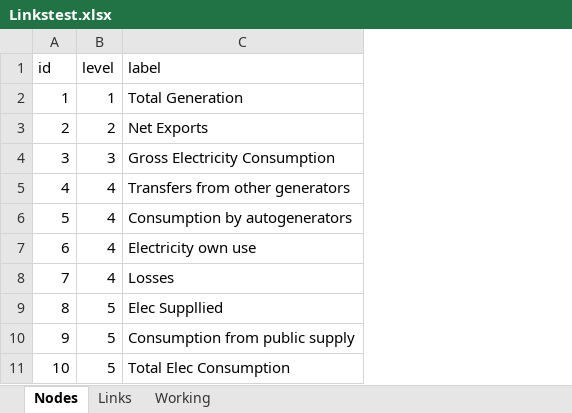
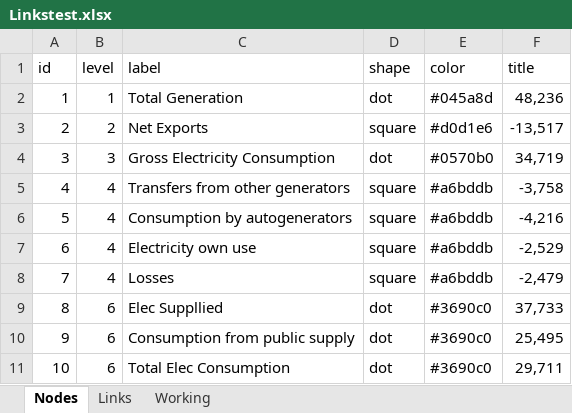
Before and after one commit to ischerr/Scottish-Energy-Statistics-Hub, an Excel workbook: Structure/1 - Whole System/Linkstest.xlsx, sheet Nodes, drawn as a sheet; values as stored, in another font and other column widths than the file's, no borders; the diff names each change by its address in the sheet, - before the commit and + after, or states it on an @@ line.

```diff
--- a/Structure/1 - Whole System/Linkstest.xlsx (sheet Nodes)
+++ b/Structure/1 - Whole System/Linkstest.xlsx (sheet Nodes)
+column D (shape), rows 2-11: dot | square | dot | square | square | square | square | dot | dot | dot
+column E (color), rows 2-11: #045a8d | #d0d1e6 | #0570b0 | #a6bddb | #a6bddb | #a6bddb | #a6bddb | #3690c0 | #3690c0 | #3690c0
+column F (title), rows 2-11: 48,236 | -13,517 | 34,719 | -3,758 | -4,216 | -2,529 | -2,479 | 37,733 | 25,495 | 29,711
-B9:B11 (level): 5
+B9:B11 (level): 6
```
Also changed, not shown: sheet Links, 1 other file.
